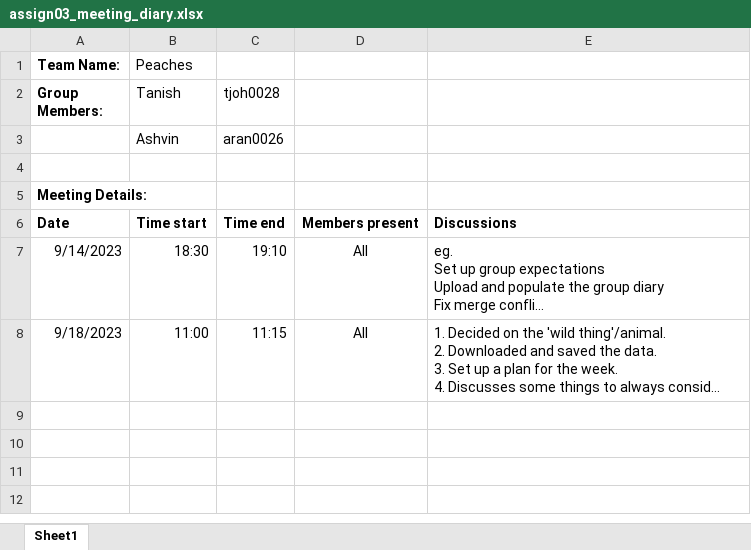
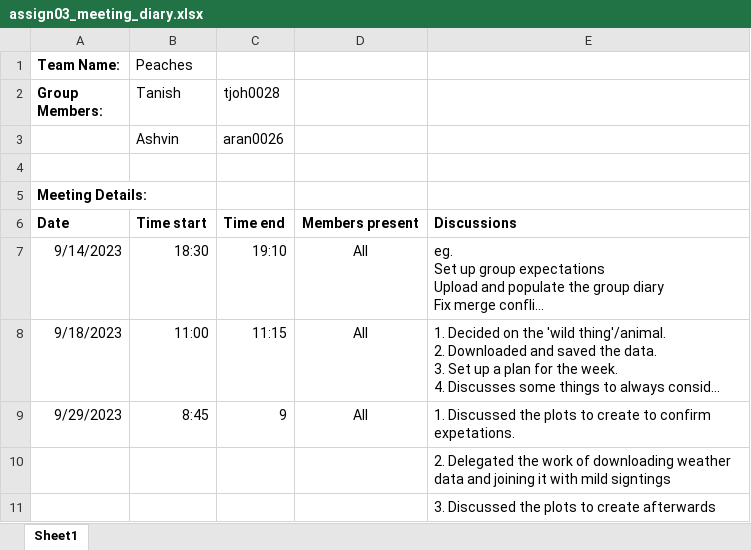
Before and after one commit to etc5521-2023/assignment-3-peaches, an Excel workbook: assign03_meeting_diary.xlsx, sheet Sheet1, drawn as a sheet; long unchanged cells end in …; values as stored, in another font and other column widths than the file's, no borders; the diff names each change by its address in the sheet, - before the commit and + after, or states it on an @@ line.

Commit message:
Updated Meeting Diary

```diff
--- a/assign03_meeting_diary.xlsx (sheet Sheet1)
+++ b/assign03_meeting_diary.xlsx (sheet Sheet1)
+row 9: 9/29/2023 | 8:45 | 9 | All | 1. Discussed the plots to create to confirm expetations.
+row 10:  |  |  |  | 2. Delegated the work of downloading weather data and joining it with mild signtings
+row 11:  |  |  |  | 3. Discussed the plots to create afterwards
```
